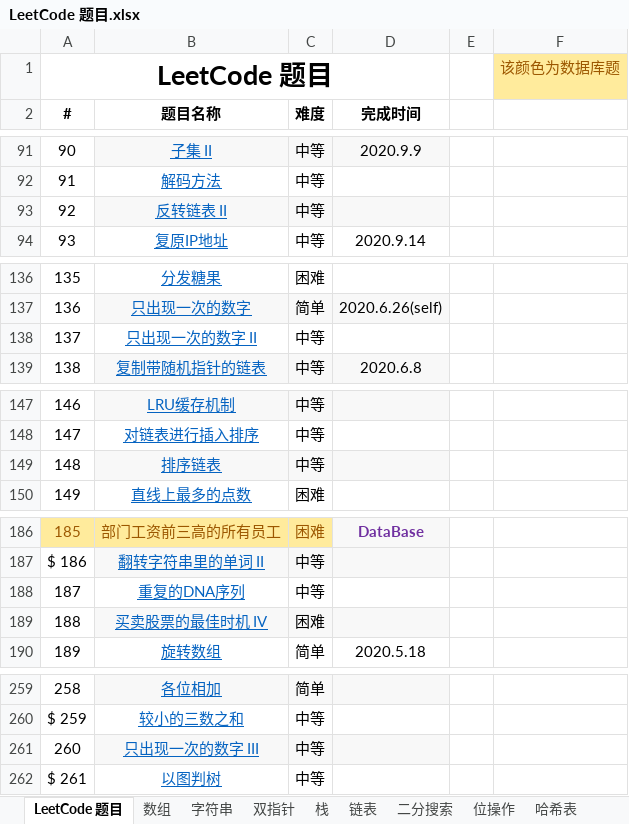
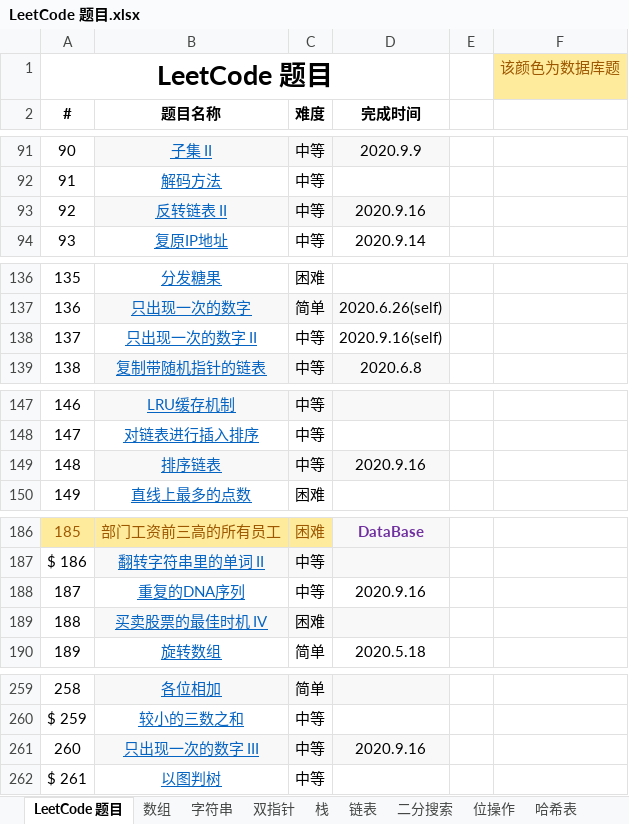
Before and after one commit to unwindfly/LeetCode, an Excel workbook: LeetCode 题目.xlsx, sheet LeetCode 题目, drawn as a sheet; only a part is shown, gaps mark what is left out; values as stored, in another font and other column widths than the file's, no borders; charts and pictures not drawn; the diff covers the shown part only; the diff names each change by its address in the sheet, - before the commit and + after, or states it on an @@ line.

```diff
--- a/LeetCode 题目.xlsx (sheet LeetCode 题目)
+++ b/LeetCode 题目.xlsx (sheet LeetCode 题目)
-D93 (完成时间): (empty)
+D93 (完成时间): 2020.9.16
-D138 (完成时间): (empty)
+D138 (完成时间): 2020.9.16(self)
-D149 (完成时间): (empty)
+D149 (完成时间): 2020.9.16
-D188 (完成时间): (empty)
+D188 (完成时间): 2020.9.16
-D261 (完成时间): (empty)
+D261 (完成时间): 2020.9.16
```
Also changed, not shown: 1 edited cell elsewhere in this sheet, sheet 位操作, sheet 链表, sheet 排序, 6 other files.
